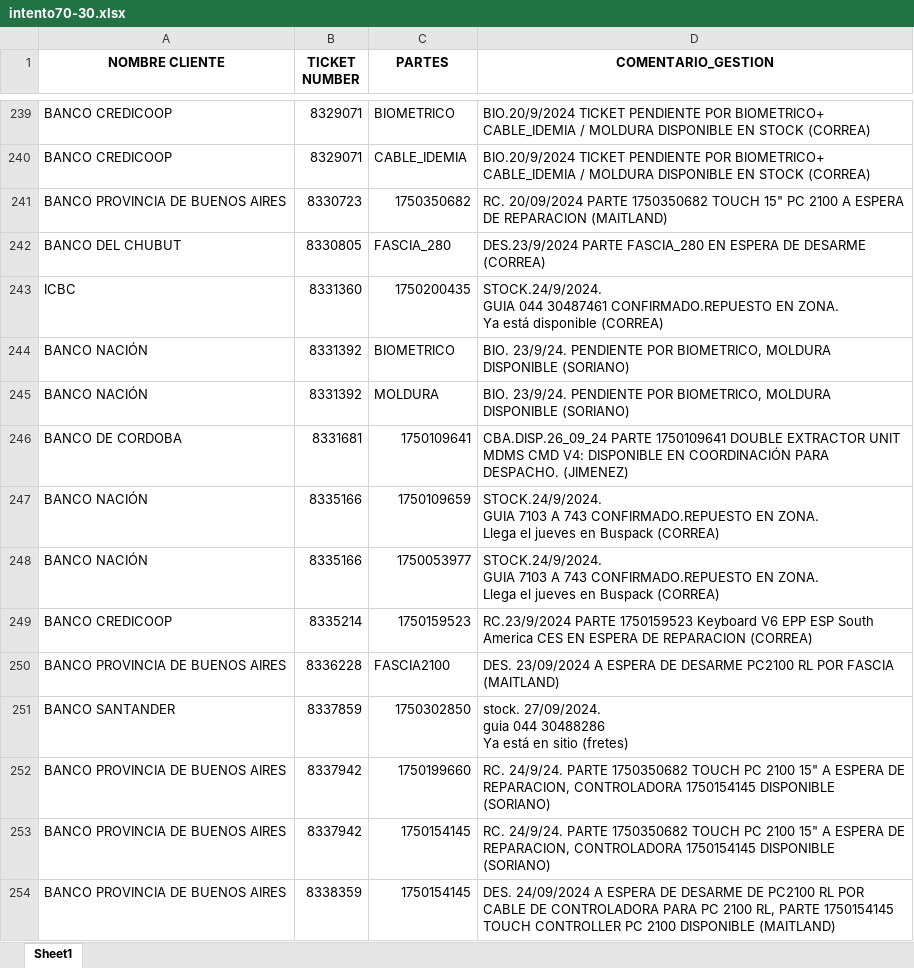
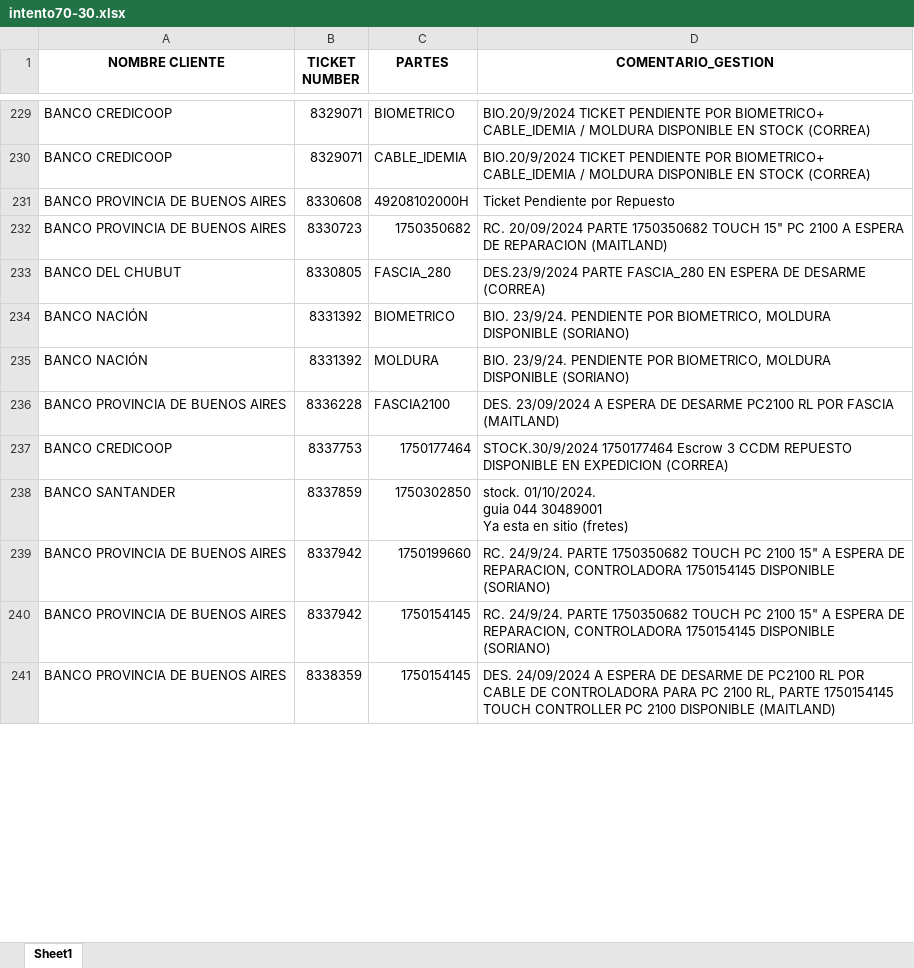
Before and after one commit to lucasrdrz/testdn, an Excel workbook: intento70-30.xlsx, sheet Sheet1, drawn as a sheet; only a part is shown, gaps mark what is left out; values as stored, in another font and other column widths than the file's, no borders; removed rows and columns are numbered as before the commit, all else as after; ↵ is a line break in a cell; the diff covers the shown part only; the diff names each change by its address in the sheet, - before the commit and + after, or states it on an @@ line.

```diff
--- a/intento70-30.xlsx (sheet Sheet1)
+++ b/intento70-30.xlsx (sheet Sheet1)
+row 231: BANCO PROVINCIA DE BUENOS AIRES | 8330608 | 49208102000H | Ticket Pendiente por Repuesto
-row 243: ICBC | 8331360 | 1750200435 | STOCK.24/9/2024. ↵ GUIA 044 30487461 CONFIRMADO.REPUESTO EN ZONA. ↵ Ya está disponible (CORREA)
-row 246: BANCO DE CORDOBA | 8331681 | 1750109641 | CBA.DISP.26_09_24 PARTE 1750109641 DOUBLE EXTRACTOR UNIT MDMS CMD V4: DISPONIBLE EN COORDINACIÓN PARA DESPACHO. (JIMENEZ)
-row 247: BANCO NACIÓN | 8335166 | 1750109659 | STOCK.24/9/2024. ↵ GUIA 7103 A 743 CONFIRMADO.REPUESTO EN ZONA. ↵ Llega el jueves en Buspack (CORREA)
-row 248: BANCO NACIÓN | 8335166 | 1750053977 | STOCK.24/9/2024. ↵ GUIA 7103 A 743 CONFIRMADO.REPUESTO EN ZONA. ↵ Llega el jueves en Buspack (CORREA)
-row 249: BANCO CREDICOOP | 8335214 | 1750159523 | RC.23/9/2024 PARTE 1750159523 Keyboard V6 EPP ESP South America CES EN ESPERA DE REPARACION (CORREA)
+row 237: BANCO CREDICOOP | 8337753 | 1750177464 | STOCK.30/9/2024 1750177464 Escrow 3 CCDM REPUESTO DISPONIBLE EN EXPEDICION (CORREA)
-D238 (COMENTARIO_GESTION): stock. 27/09/2024. ↵ guia 044 30488286 ↵ Ya está en sitio…
+D238 (COMENTARIO_GESTION): stock. 01/10/2024. ↵ guia 044 30489001 ↵ Ya esta en sitio…
```
Also changed, not shown: 17 added rows, 34 removed rows, 1 moved row and 11 edited cells elsewhere in this sheet, ReporteReparacionEfectiveOnline.xlsx, TicktesPendientes.xlsx.
